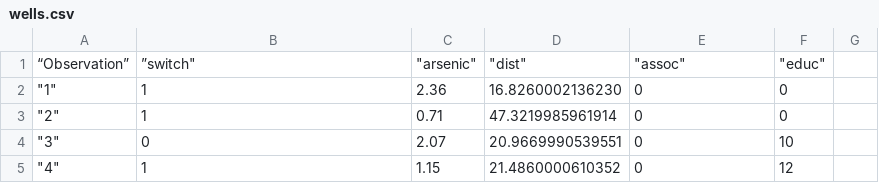
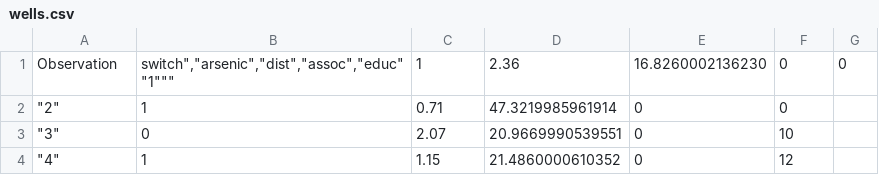
Before and after one commit to jordanregis/STA2201_Data, a CSV file: wells.csv, drawn as a sheet; only a part is shown.

Commit message:
Update wells.csv

```diff
--- a/wells.csv
+++ b/wells.csv
@@ -1,3 +1,3 @@
-“Observation”,"”switch""","""arsenic""","""dist""","""assoc""","""educ"""
-"""1""",1,2.36,16.8260002136230,0,0
+Observation,"switch"",""arsenic"",""dist"",""assoc"",""educ""
+"""1""",1,2.36,16.8260002136230,0,0
 """2""",1,0.71,47.3219985961914,0,0
```
